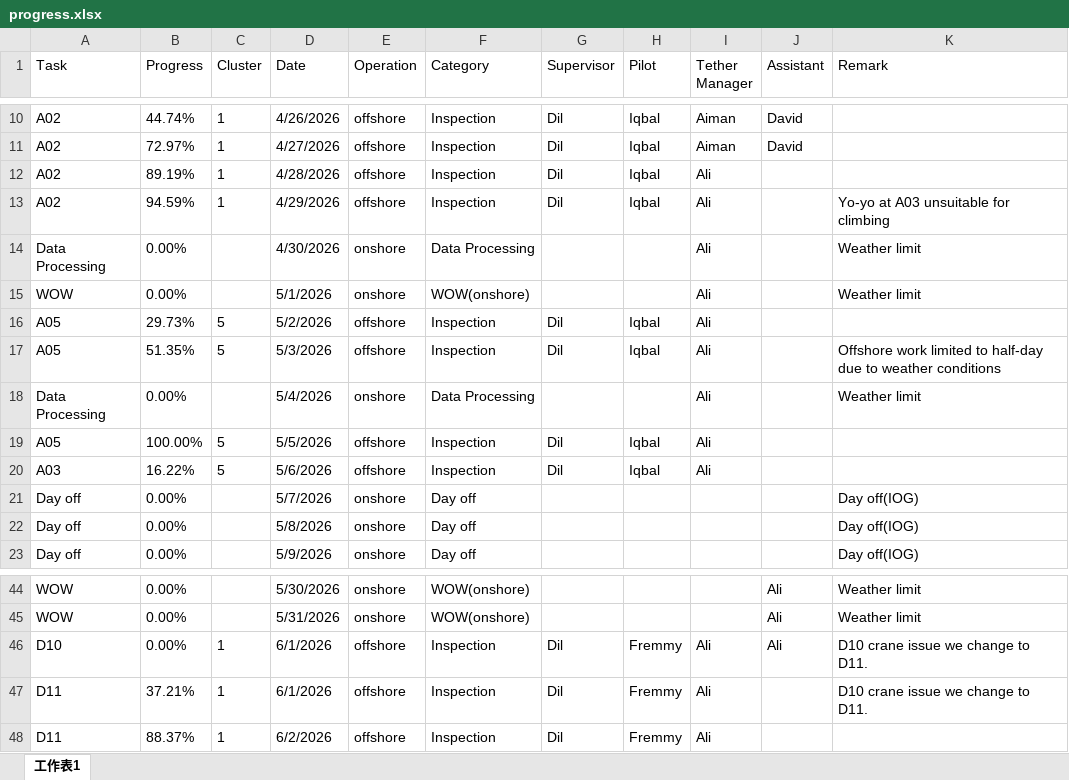
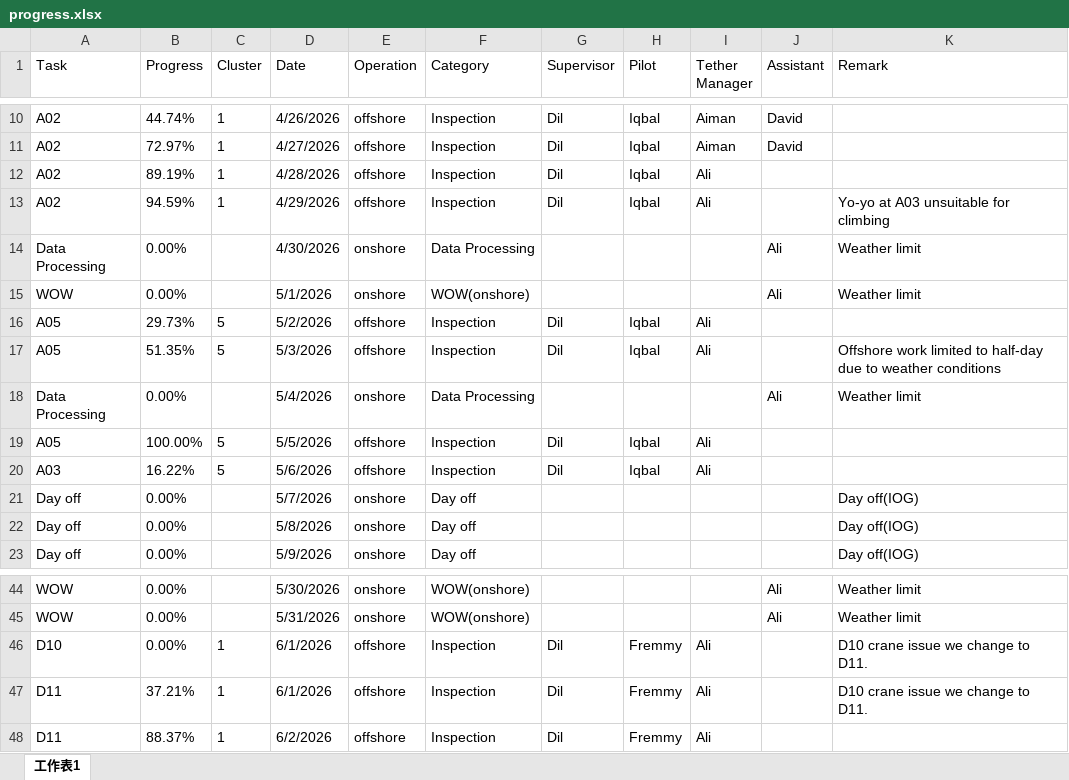
Before and after one commit to starrynight850509-dotcom/offshore-dashboard, an Excel workbook: progress.xlsx, sheet 工作表1, drawn as a sheet; only a part is shown, gaps mark what is left out; values as stored, in another font and other column widths than the file's, no borders; the diff names each change by its address in the sheet, - before the commit and + after, or states it on an @@ line.

Commit message:
update data

```diff
--- a/progress.xlsx (sheet 工作表1)
+++ b/progress.xlsx (sheet 工作表1)
-I14:I15 (Tether Manager): Ali
+I14:I15 (Tether Manager): (empty)
-J14:J15 (Assistant): (empty)
+J14:J15 (Assistant): Ali
-I18 (Tether Manager): Ali
+I18 (Tether Manager): (empty)
-J18 (Assistant): (empty)
+J18 (Assistant): Ali
-J46 (Assistant): Ali
+J46 (Assistant): (empty)
```
